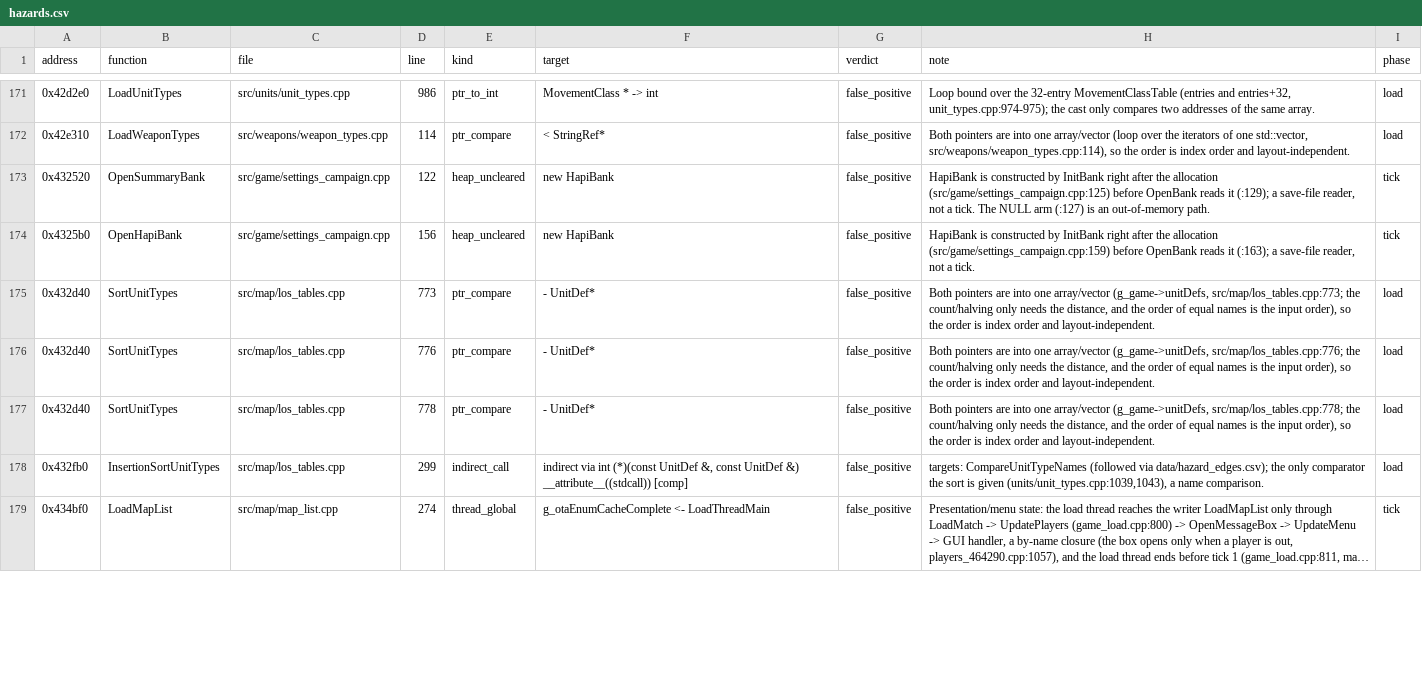
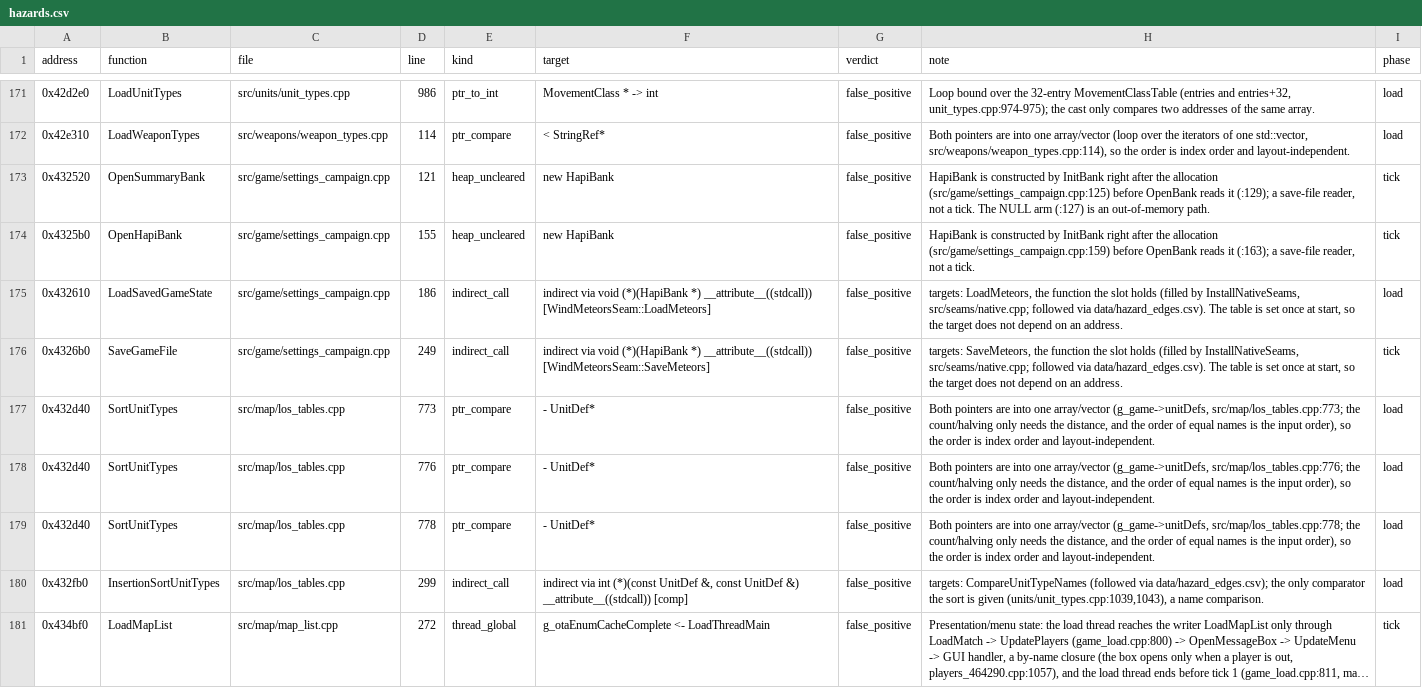
Before and after one commit to Thaldren-Archive-Forks/byte-tactics-moddable, a CSV file: data/hazards.csv, drawn as a sheet; only a part is shown, gaps mark what is left out; long unchanged cells end in …; addresses are those after the commit; the diff covers the shown part only; the diff names each change by its address in the sheet, - before the commit and + after, or states it on an @@ line.

```diff
--- a/data/hazards.csv
+++ b/data/hazards.csv
-D173 (line): 122
+D173 (line): 121
-D174 (line): 156
+D174 (line): 155
+row 175: 0x432610 | LoadSavedGameState | src/game/settings_campaign.cpp | 186 | indirect_call | indirect via void (*)(HapiBank *) __attribute__((stdcall)) [WindMeteorsSeam::LoadMeteors] | false_positive | targets: LoadMeteors, the function the slot holds (filled by InstallNativeSeams, src/seams/native.cpp; followed via data/hazard_edges.csv). The table is set once at start, so the target does not depend on an address. | load
+row 176: 0x4326b0 | SaveGameFile | src/game/settings_campaign.cpp | 249 | indirect_call | indirect via void (*)(HapiBank *) __attribute__((stdcall)) [WindMeteorsSeam::SaveMeteors] | false_positive | targets: SaveMeteors, the function the slot holds (filled by InstallNativeSeams, src/seams/native.cpp; followed via data/hazard_edges.csv). The table is set once at start, so the target does not depend on an address. | tick
-D181 (line): 274
+D181 (line): 272
```
Also changed, not shown: 10 added rows and 30 edited cells elsewhere in this file, data/coupling.csv, data/state_classes.csv, 1 other file.
